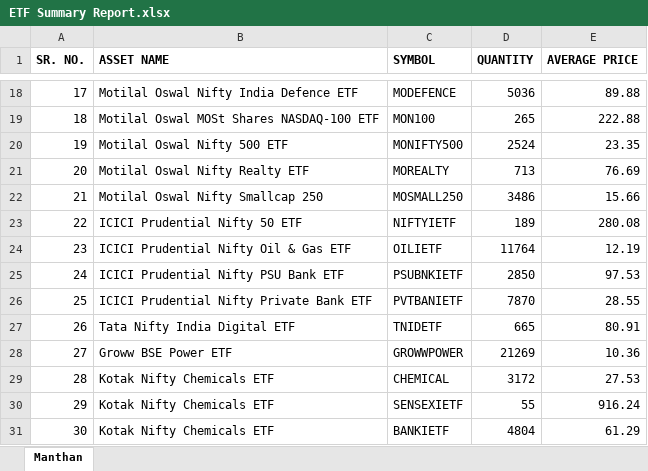
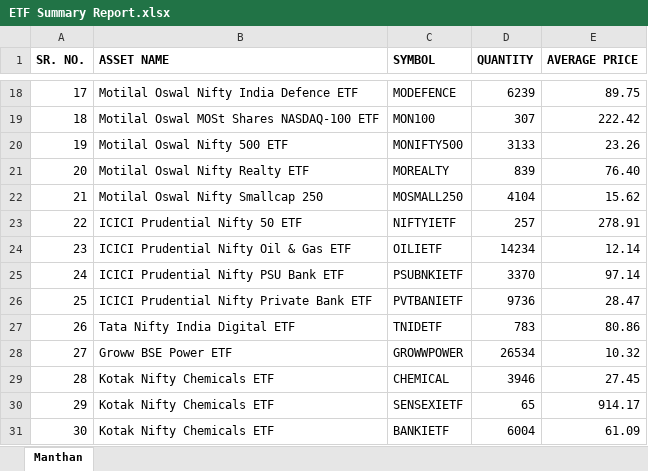
Before and after one commit to thebullishvalue/Swing, an Excel workbook: ETF Summary Report.xlsx, sheet Manthan, drawn as a sheet; only a part is shown, gaps mark what is left out; values as stored, in another font and other column widths than the file's, no borders; the diff covers the shown part only; the diff names each change by its address in the sheet, - before the commit and + after, or states it on an @@ line.

```diff
--- a/ETF Summary Report.xlsx (sheet Manthan)
+++ b/ETF Summary Report.xlsx (sheet Manthan)
-D18 (QUANTITY): 5036
+D18 (QUANTITY): 6239
-E18 (AVERAGE PRICE): 89.88
+E18 (AVERAGE PRICE): 89.75
-D19 (QUANTITY): 265
+D19 (QUANTITY): 307
-E19 (AVERAGE PRICE): 222.88
+E19 (AVERAGE PRICE): 222.42
-D20 (QUANTITY): 2524
+D20 (QUANTITY): 3133
-E20 (AVERAGE PRICE): 23.35
+E20 (AVERAGE PRICE): 23.26
-D21 (QUANTITY): 713
+D21 (QUANTITY): 839
-E21 (AVERAGE PRICE): 76.69
+E21 (AVERAGE PRICE): 76.40
-D22 (QUANTITY): 3486
+D22 (QUANTITY): 4104
-E22 (AVERAGE PRICE): 15.66
+E22 (AVERAGE PRICE): 15.62
-D23 (QUANTITY): 189
+D23 (QUANTITY): 257
-E23 (AVERAGE PRICE): 280.08
+E23 (AVERAGE PRICE): 278.91
-D24 (QUANTITY): 11764
+D24 (QUANTITY): 14234
-E24 (AVERAGE PRICE): 12.19
+E24 (AVERAGE PRICE): 12.14
-D25 (QUANTITY): 2850
+D25 (QUANTITY): 3370
-E25 (AVERAGE PRICE): 97.53
+E25 (AVERAGE PRICE): 97.14
-D26 (QUANTITY): 7870
+D26 (QUANTITY): 9736
-E26 (AVERAGE PRICE): 28.55
+E26 (AVERAGE PRICE): 28.47
-D27 (QUANTITY): 665
+D27 (QUANTITY): 783
-E27 (AVERAGE PRICE): 80.91
+E27 (AVERAGE PRICE): 80.86
-D28 (QUANTITY): 21269
+D28 (QUANTITY): 26534
-E28 (AVERAGE PRICE): 10.36
+E28 (AVERAGE PRICE): 10.32
-D29 (QUANTITY): 3172
+D29 (QUANTITY): 3946
-E29 (AVERAGE PRICE): 27.53
+E29 (AVERAGE PRICE): 27.45
-D30 (QUANTITY): 55
+D30 (QUANTITY): 65
-E30 (AVERAGE PRICE): 916.24
+E30 (AVERAGE PRICE): 914.17
-D31 (QUANTITY): 4804
+D31 (QUANTITY): 6004
-E31 (AVERAGE PRICE): 61.29
+E31 (AVERAGE PRICE): 61.09
```
Also changed, not shown: 32 edited cells elsewhere in this sheet.
